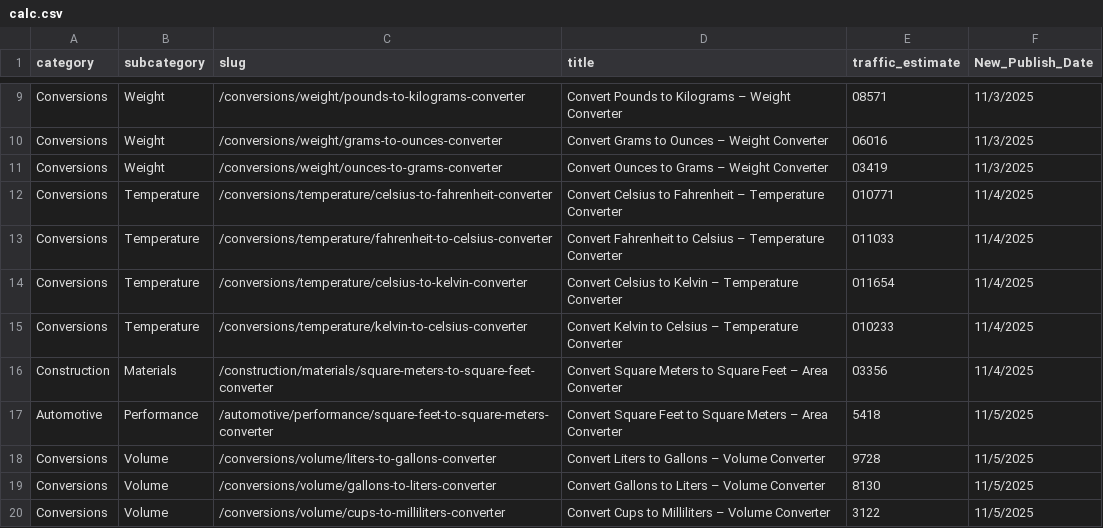
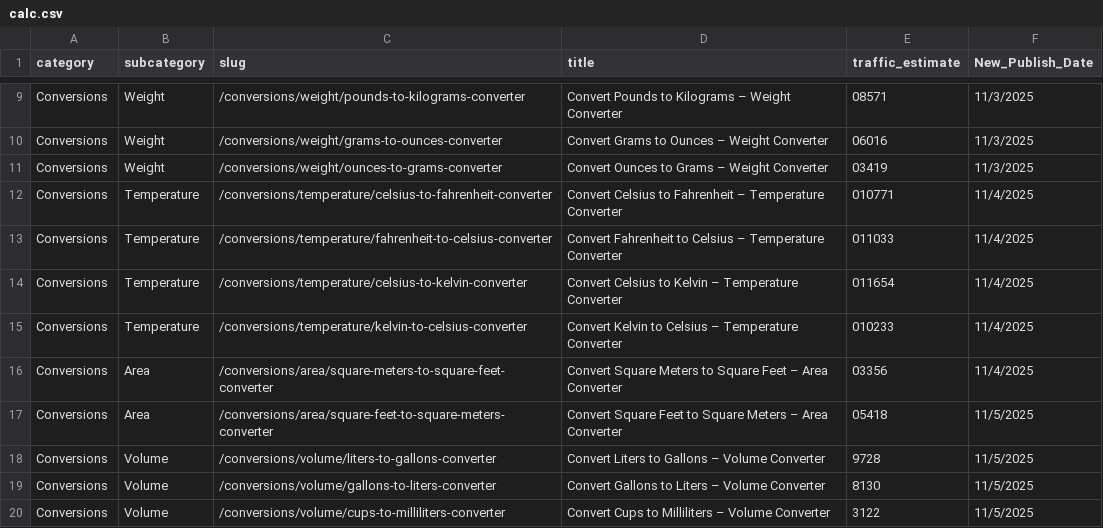
Before and after one commit to robertmain53/quantus2, a CSV file: data/calc.csv, drawn as a sheet; only a part is shown, gaps mark what is left out.

```diff
--- a/data/calc.csv
+++ b/data/calc.csv
@@ -15,4 +15,4 @@ Conversions,Temperature,/conversions/temperature/celsius-to-kelvin-converter,Con
 Conversions,Temperature,/conversions/temperature/kelvin-to-celsius-converter,Convert Kelvin to Celsius – Temperature Converter,010233,11/4/2025
-Construction,Materials,/construction/materials/square-meters-to-square-feet-converter,Convert Square Meters to Square Feet – Area Converter,03356,11/4/2025
-Automotive,Performance,/automotive/performance/square-feet-to-square-meters-converter,Convert Square Feet to Square Meters – Area Converter,5418,11/5/2025
+Conversions,Area,/conversions/area/square-meters-to-square-feet-converter,Convert Square Meters to Square Feet – Area Converter,03356,11/4/2025
+Conversions,Area,/conversions/area/square-feet-to-square-meters-converter,Convert Square Feet to Square Meters – Area Converter,05418,11/5/2025
 Conversions,Volume,/conversions/volume/liters-to-gallons-converter,Convert Liters to Gallons – Volume Converter,9728,11/5/2025
```
Also changed, not shown: 2 other files.
